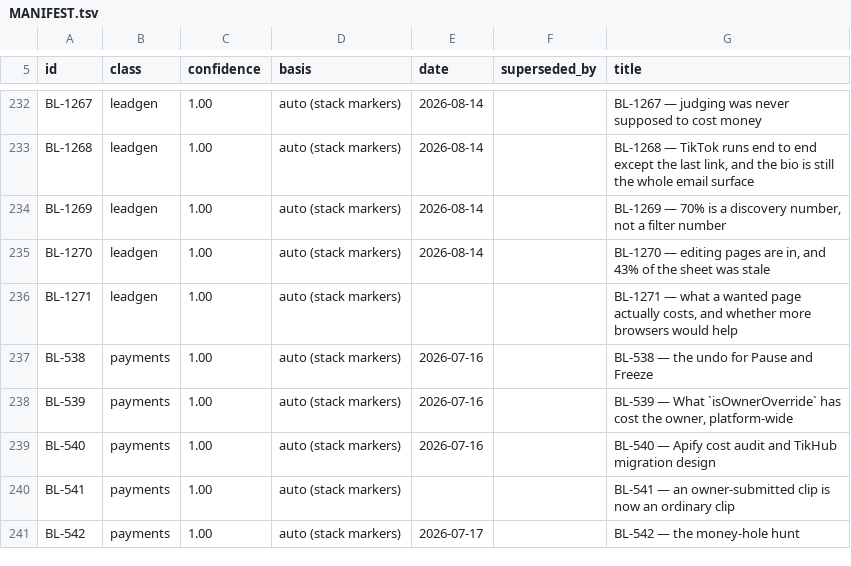
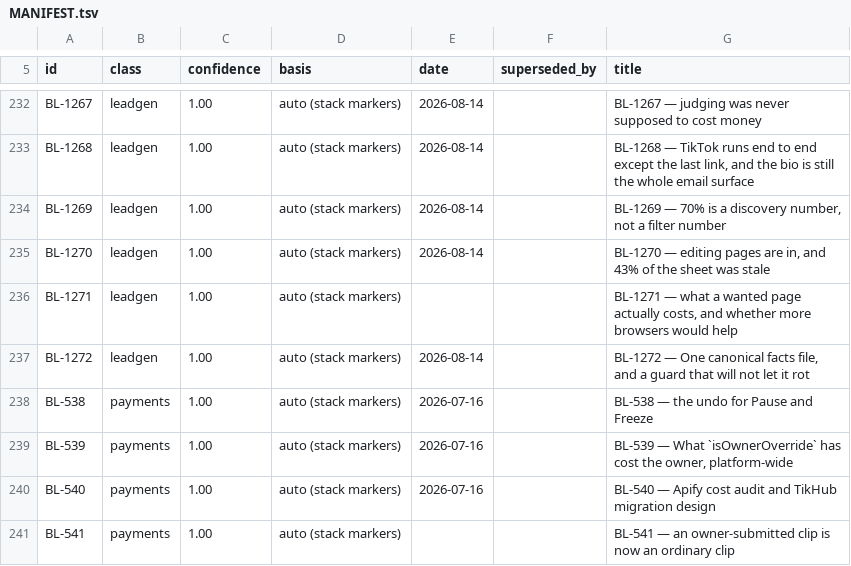
Before and after one commit to ilenader/clippershq-reports, a TSV file: MANIFEST.tsv, drawn as a sheet; only a part is shown, gaps mark what is left out; the shorter side is filled out with more unchanged rows; the diff names each change by its address in the sheet, - before the commit and + after, or states it on an @@ line.

Commit message:
BL-1272: one canonical facts file, 35 numbers each with n/interval/source/date, and a guard that fails on contradiction

```diff
--- a/MANIFEST.tsv
+++ b/MANIFEST.tsv
+row 237: BL-1272 | leadgen | 1.00 | auto (stack markers) | 2026-08-14 |  | BL-1272 — One canonical facts file, and a guard that will not let it rot
```
Also changed, not shown: 1 other file.
